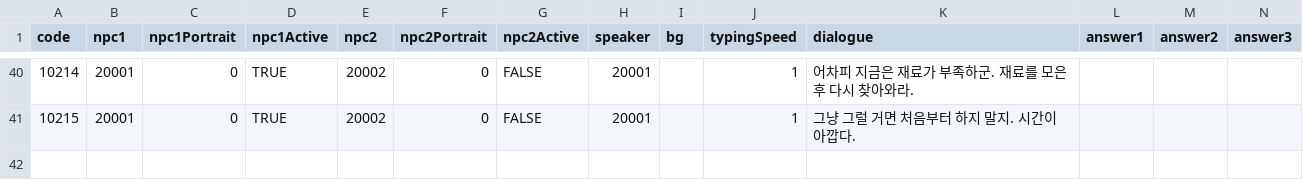
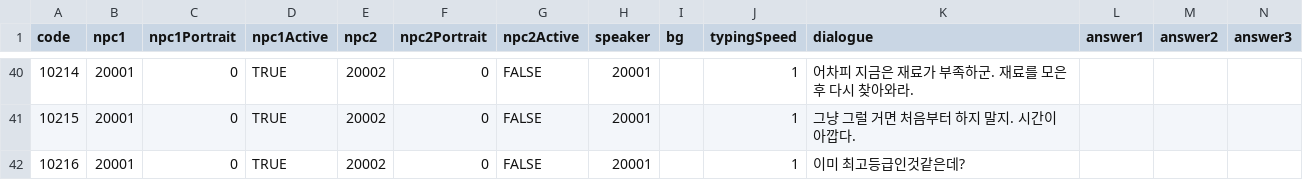
Before and after one commit to Nosoead/LegendaryFruit, a CSV file: Assets/StreamingAssets/Dialogue.csv, drawn as a sheet; only a part is shown, gaps mark what is left out; rows hold the shown columns only; the diff names each change by its address in the sheet, - before the commit and + after, or states it on an @@ line.

```diff
--- a/Assets/StreamingAssets/Dialogue.csv
+++ b/Assets/StreamingAssets/Dialogue.csv
+row 42: 10216 | 20001 | 0 | TRUE | 20002 | 0 | FALSE | 20001 |  | 1 | 이미 최고등급인것같은데?
```
Also changed, not shown: 10 other files.
